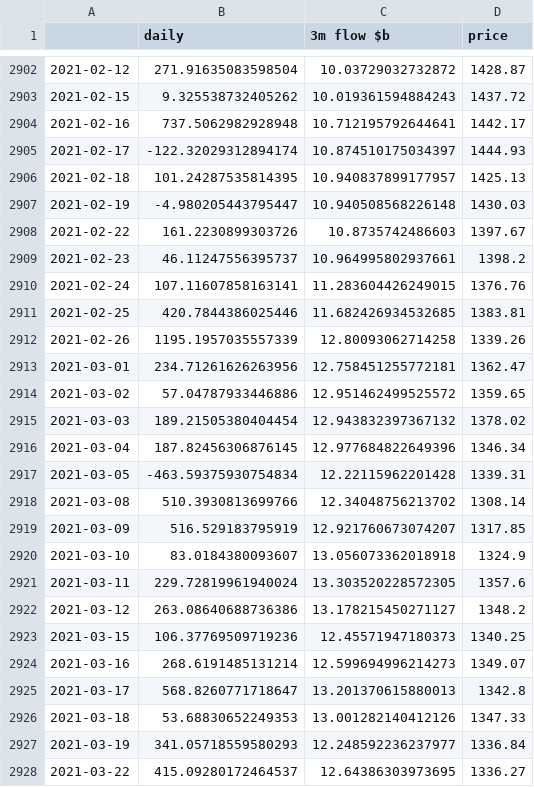
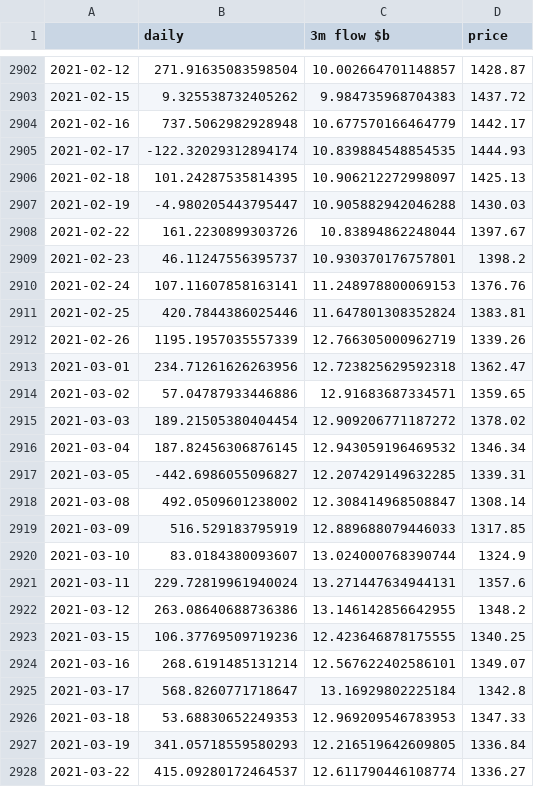
Before and after one commit to rzftm/dashchart_demo, a CSV file: data/em_equity_flow.csv, drawn as a sheet; only a part is shown, gaps mark what is left out; the diff covers the shown part only.

```diff
--- a/data/em_equity_flow.csv
+++ b/data/em_equity_flow.csv
@@ -2902,27 +2902,27 @@
-2021-02-12,271.91635083598504,10.03729032732872,1428.87
-2021-02-15,9.325538732405262,10.019361594884243,1437.72
-2021-02-16,737.5062982928948,10.712195792644641,1442.17
-2021-02-17,-122.32029312894174,10.874510175034397,1444.93
-2021-02-18,101.24287535814395,10.940837899177957,1425.13
-2021-02-19,-4.980205443795447,10.940508568226148,1430.03
-2021-02-22,161.2230899303726,10.8735742486603,1397.67
-2021-02-23,46.11247556395737,10.964995802937661,1398.2
-2021-02-24,107.11607858163141,11.283604426249015,1376.76
-2021-02-25,420.7844386025446,11.682426934532685,1383.81
-2021-02-26,1195.1957035557339,12.80093062714258,1339.26
-2021-03-01,234.71261626263956,12.758451255772181,1362.47
-2021-03-02,57.04787933446886,12.951462499525572,1359.65
-2021-03-03,189.21505380404454,12.943832397367132,1378.02
-2021-03-04,187.82456306876145,12.977684822649396,1346.34
-2021-03-05,-463.59375930754834,12.22115962201428,1339.31
-2021-03-08,510.3930813699766,12.34048756213702,1308.14
-2021-03-09,516.529183795919,12.921760673074207,1317.85
-2021-03-10,83.0184380093607,13.056073362018918,1324.9
-2021-03-11,229.72819961940024,13.303520228572305,1357.6
-2021-03-12,263.08640688736386,13.178215450271127,1348.2
-2021-03-15,106.37769509719236,12.45571947180373,1340.25
-2021-03-16,268.6191485131214,12.599694996214273,1349.07
-2021-03-17,568.8260771718647,13.201370615880013,1342.8
-2021-03-18,53.68830652249353,13.001282140412126,1347.33
-2021-03-19,341.05718559580293,12.248592236237977,1336.84
-2021-03-22,415.09280172464537,12.64386303973695,1336.27
+2021-02-12,271.91635083598504,10.002664701148857,1428.87
+2021-02-15,9.325538732405262,9.984735968704383,1437.72
+2021-02-16,737.5062982928948,10.677570166464779,1442.17
+2021-02-17,-122.32029312894174,10.839884548854535,1444.93
+2021-02-18,101.24287535814395,10.906212272998097,1425.13
+2021-02-19,-4.980205443795447,10.905882942046288,1430.03
+2021-02-22,161.2230899303726,10.83894862248044,1397.67
+2021-02-23,46.11247556395737,10.930370176757801,1398.2
+2021-02-24,107.11607858163141,11.248978800069153,1376.76
+2021-02-25,420.7844386025446,11.647801308352824,1383.81
+2021-02-26,1195.1957035557339,12.766305000962719,1339.26
+2021-03-01,234.71261626263956,12.723825629592318,1362.47
+2021-03-02,57.04787933446886,12.91683687334571,1359.65
+2021-03-03,189.21505380404454,12.909206771187272,1378.02
+2021-03-04,187.82456306876145,12.943059196469532,1346.34
+2021-03-05,-442.6986055096827,12.207429149632285,1339.31
+2021-03-08,492.0509601238002,12.308414968508847,1308.14
+2021-03-09,516.529183795919,12.889688079446033,1317.85
+2021-03-10,83.0184380093607,13.024000768390744,1324.9
+2021-03-11,229.72819961940024,13.271447634944131,1357.6
+2021-03-12,263.08640688736386,13.146142856642955,1348.2
+2021-03-15,106.37769509719236,12.423646878175555,1340.25
+2021-03-16,268.6191485131214,12.567622402586101,1349.07
+2021-03-17,568.8260771718647,13.16929802225184,1342.8
+2021-03-18,53.68830652249353,12.969209546783953,1347.33
+2021-03-19,341.05718559580293,12.216519642609805,1336.84
+2021-03-22,415.09280172464537,12.611790446108774,1336.27
```
Also changed, not shown: 5 added rows and 116 edited cells elsewhere in this file, data/cftc_GC.csv, data/em_etf_flow.csv, 45 other files.
